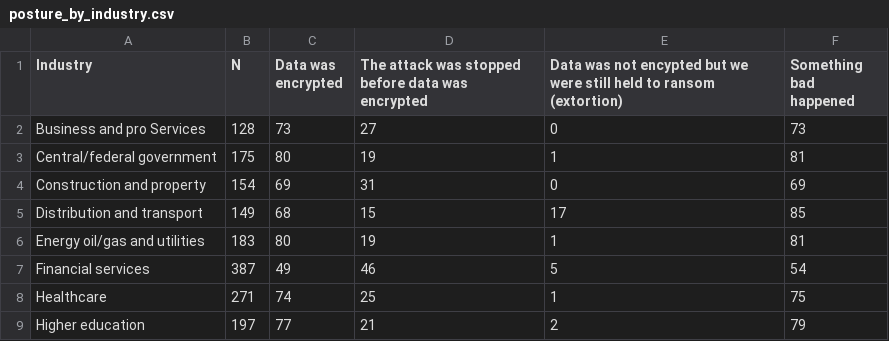
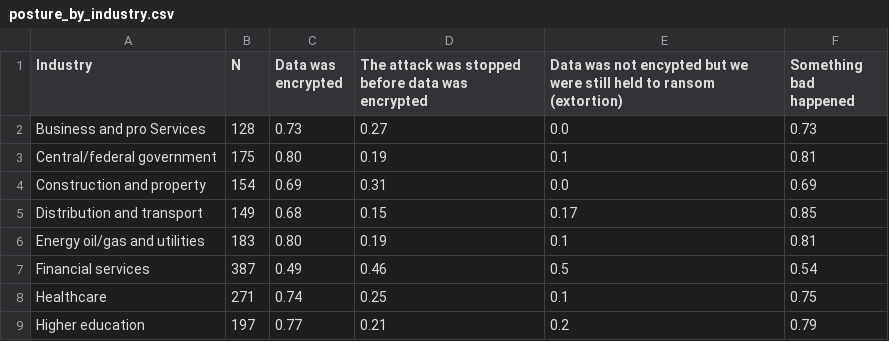
Before and after one commit to AdamHastings/monte-carlo-security-games, a CSV file: parameters/data/posture_by_industry.csv, drawn as a sheet; only a part is shown; the diff covers the shown part only.

```diff
--- a/parameters/data/posture_by_industry.csv
+++ b/parameters/data/posture_by_industry.csv
@@ -1,9 +1,9 @@
 Industry,N,Data was encrypted,The attack was stopped before data was encrypted,Data was not encypted but we were still held to ransom (extortion),Something bad happened
-Business and pro Services,128,73,27,0,73
-Central/federal government,175,80,19,1,81
-Construction and property,154,69,31,0,69
-Distribution and transport,149,68,15,17,85
-Energy oil/gas and utilities,183,80,19,1,81
-Financial services,387,49,46,5,54
-Healthcare,271,74,25,1,75
-Higher education,197,77,21,2,79
+Business and pro Services,128,0.73,0.27,0.0,0.73
+Central/federal government,175,0.80,0.19,0.1,0.81
+Construction and property,154,0.69,0.31,0.0,0.69
+Distribution and transport,149,0.68,0.15,0.17,0.85
+Energy oil/gas and utilities,183,0.80,0.19,0.1,0.81
+Financial services,387,0.49,0.46,0.5,0.54
+Healthcare,271,0.74,0.25,0.1,0.75
+Higher education,197,0.77,0.21,0.2,0.79
```
Also changed, not shown: 28 edited cells elsewhere in this file, 1 other file.
